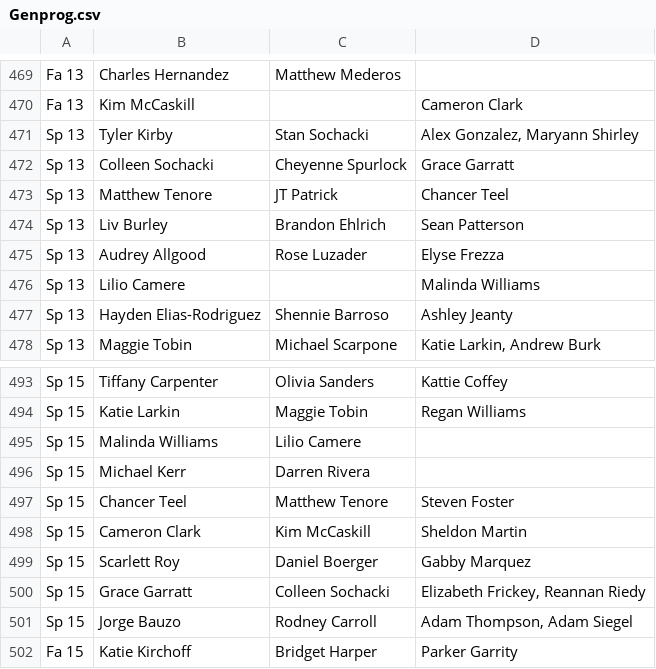
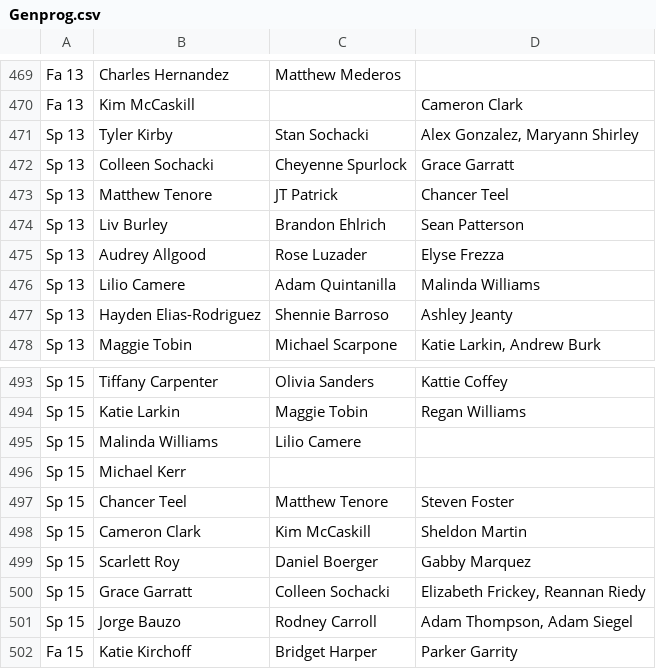
Before and after one commit to friedlettuce/Genealogy, a CSV file: Genprog.csv, drawn as a sheet; only a part is shown, gaps mark what is left out; the diff covers the shown part only.

```diff
--- a/Genprog.csv
+++ b/Genprog.csv
@@ -475,3 +475,3 @@ Sp 13,Liv Burley,Brandon Ehlrich,Sean Patterson
 Sp 13,Audrey Allgood,Rose Luzader,Elyse Frezza
-Sp 13,Lilio Camere,,Malinda Williams
+Sp 13,Lilio Camere,Adam Quintanilla,Malinda Williams
 Sp 13,Hayden Elias-Rodriguez,Shennie Barroso,Ashley Jeanty
@@ -495,3 +495,3 @@ Sp 15,Katie Larkin,Maggie Tobin,Regan Williams
 Sp 15,Malinda Williams,Lilio Camere,
-Sp 15,Michael Kerr,Darren Rivera,
+Sp 15,Michael Kerr,,
 Sp 15,Chancer Teel,Matthew Tenore,Steven Foster
```
Also changed, not shown: 5 added rows, 1 removed row and 9 edited cells elsewhere in this file, PsiArchive.csv.
